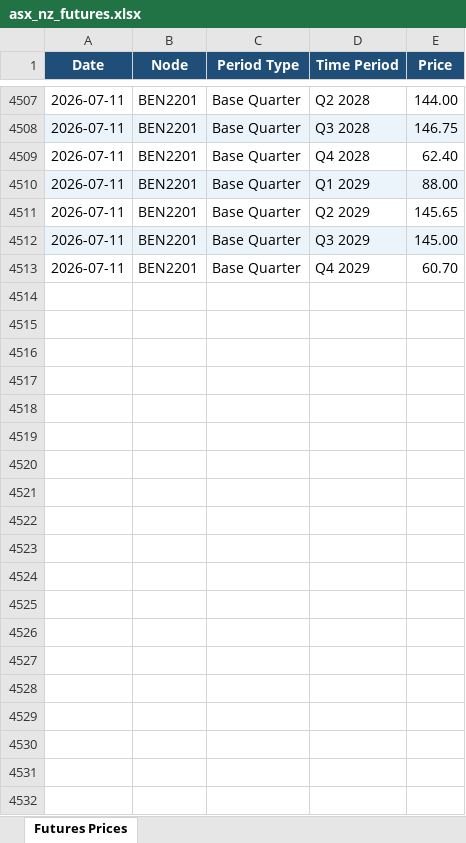
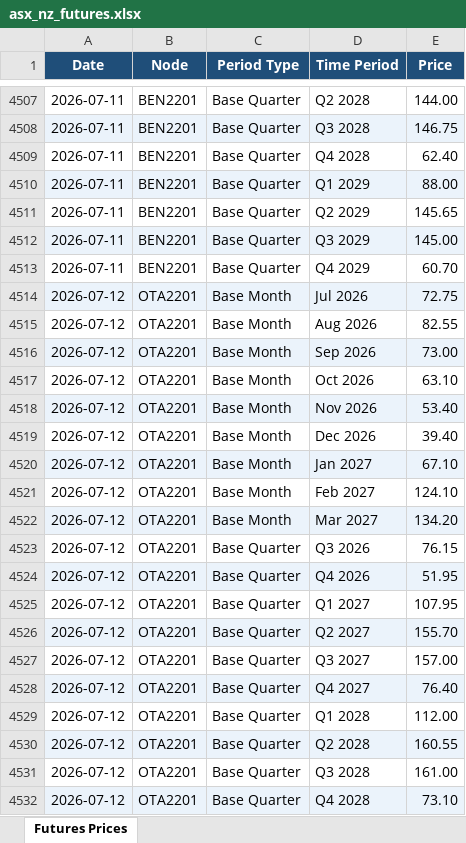
Before and after one commit to fraserstrategicsolutions/asx-nz-futures, an Excel workbook: asx_nz_futures.xlsx, sheet Futures Prices, drawn as a sheet; only a part is shown, gaps mark what is left out; values as stored, in another font and other column widths than the file's, no borders; the diff covers the shown part only; the diff names each change by its address in the sheet, - before the commit and + after, or states it on an @@ line.

```diff
--- a/asx_nz_futures.xlsx (sheet Futures Prices)
+++ b/asx_nz_futures.xlsx (sheet Futures Prices)
+row 4514: 2026-07-12 | OTA2201 | Base Month | Jul 2026 | 72.75
+row 4515: 2026-07-12 | OTA2201 | Base Month | Aug 2026 | 82.55
+row 4516: 2026-07-12 | OTA2201 | Base Month | Sep 2026 | 73.00
+row 4517: 2026-07-12 | OTA2201 | Base Month | Oct 2026 | 63.10
+row 4518: 2026-07-12 | OTA2201 | Base Month | Nov 2026 | 53.40
+row 4519: 2026-07-12 | OTA2201 | Base Month | Dec 2026 | 39.40
+row 4520: 2026-07-12 | OTA2201 | Base Month | Jan 2027 | 67.10
+row 4521: 2026-07-12 | OTA2201 | Base Month | Feb 2027 | 124.10
+row 4522: 2026-07-12 | OTA2201 | Base Month | Mar 2027 | 134.20
+row 4523: 2026-07-12 | OTA2201 | Base Quarter | Q3 2026 | 76.15
+row 4524: 2026-07-12 | OTA2201 | Base Quarter | Q4 2026 | 51.95
+row 4525: 2026-07-12 | OTA2201 | Base Quarter | Q1 2027 | 107.95
+row 4526: 2026-07-12 | OTA2201 | Base Quarter | Q2 2027 | 155.70
+row 4527: 2026-07-12 | OTA2201 | Base Quarter | Q3 2027 | 157.00
+row 4528: 2026-07-12 | OTA2201 | Base Quarter | Q4 2027 | 76.40
+row 4529: 2026-07-12 | OTA2201 | Base Quarter | Q1 2028 | 112.00
+row 4530: 2026-07-12 | OTA2201 | Base Quarter | Q2 2028 | 160.55
+row 4531: 2026-07-12 | OTA2201 | Base Quarter | Q3 2028 | 161.00
+row 4532: 2026-07-12 | OTA2201 | Base Quarter | Q4 2028 | 73.10
```
Also changed, not shown: 27 added rows elsewhere in this sheet.
